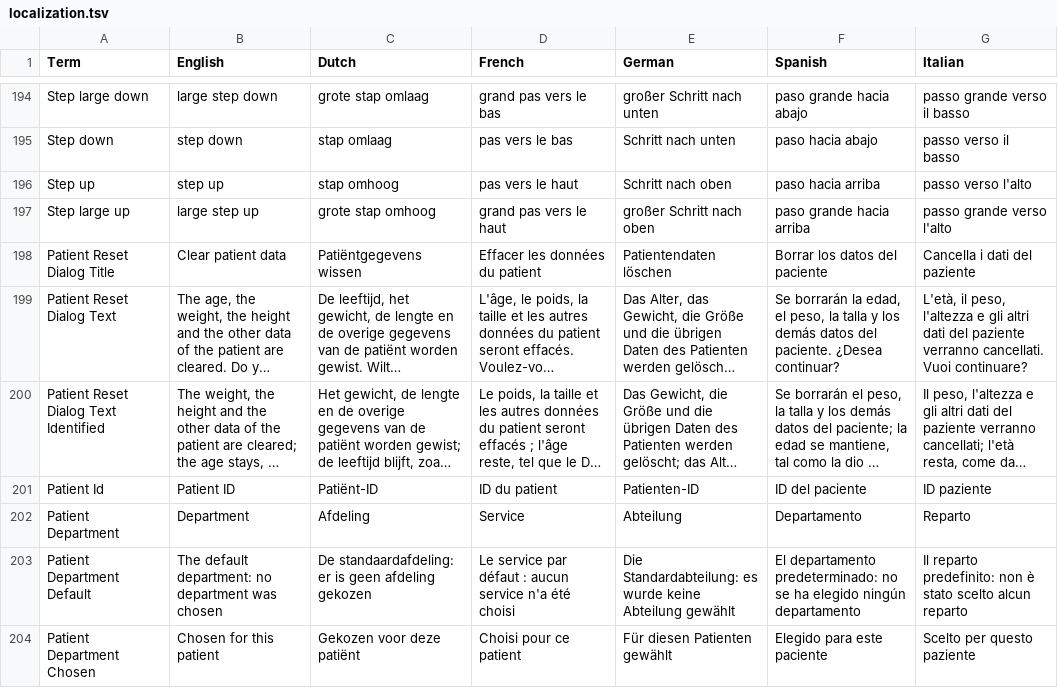
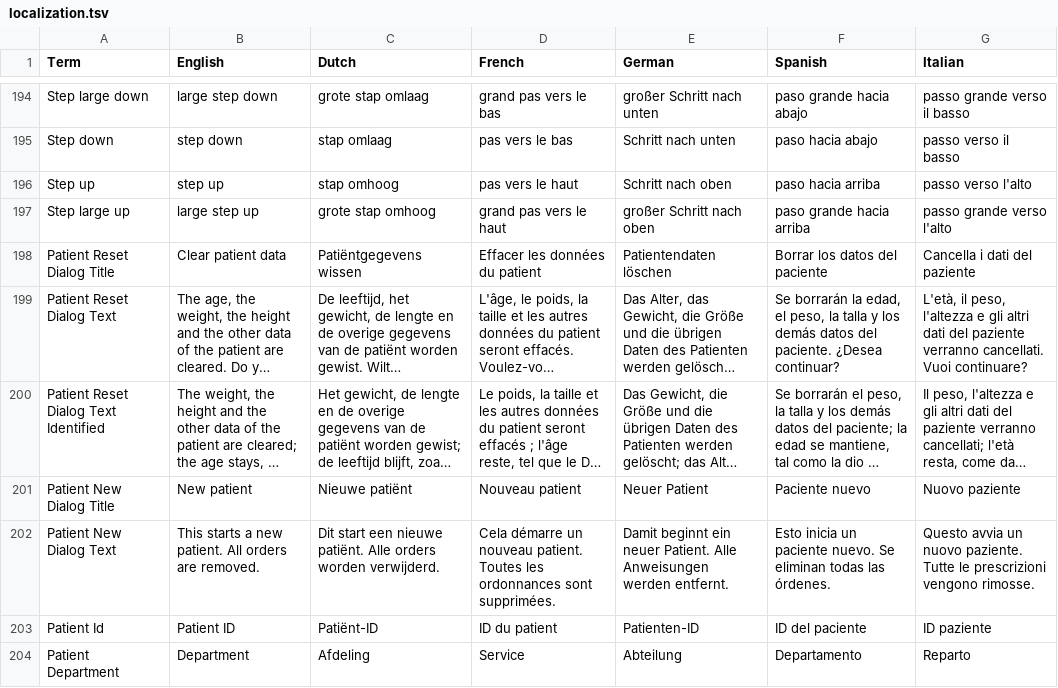
Before and after one commit to informedica/GenPRES, a TSV file: data/localization/localization.tsv, drawn as a sheet; only a part is shown, gaps mark what is left out; the shorter side is filled out with more unchanged rows; long unchanged cells end in …; the diff names each change by its address in the sheet, - before the commit and + after, or states it on an @@ line.

```diff
--- a/data/localization/localization.tsv
+++ b/data/localization/localization.tsv
+row 201: Patient New Dialog Title | New patient | Nieuwe patiënt | Nouveau patient | Neuer Patient | Paciente nuevo | Nuovo paziente
+row 202: Patient New Dialog Text | This starts a new patient. All orders are removed. | Dit start een nieuwe patiënt. Alle orders worden verwijderd. | Cela démarre un nouveau patient. Toutes les ordonnances sont supprimées. | Damit beginnt ein neuer Patient. Alle Anweisungen werden entfernt. | Esto inicia un paciente nuevo. Se eliminan todas las órdenes. | Questo avvia un nuovo paziente. Tutte le prescrizioni vengono rimosse.
```
Also changed, not shown: 16 other files.
